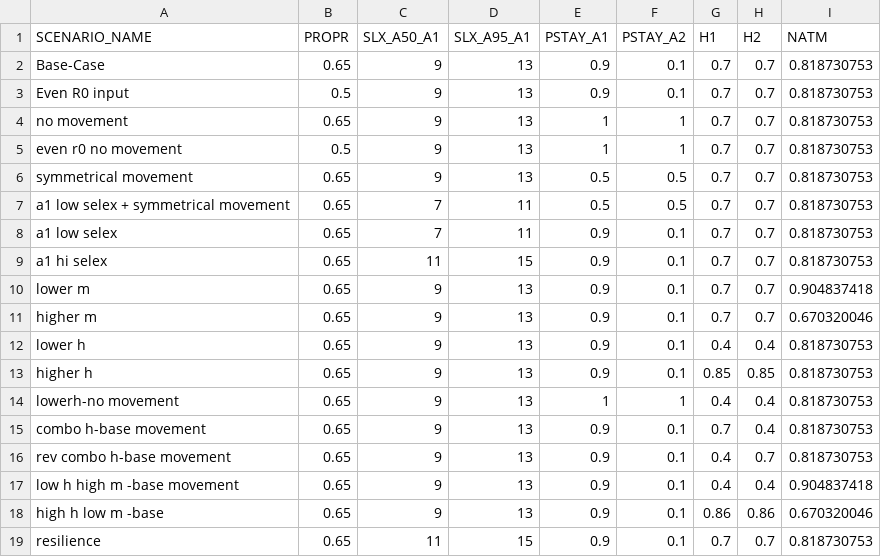
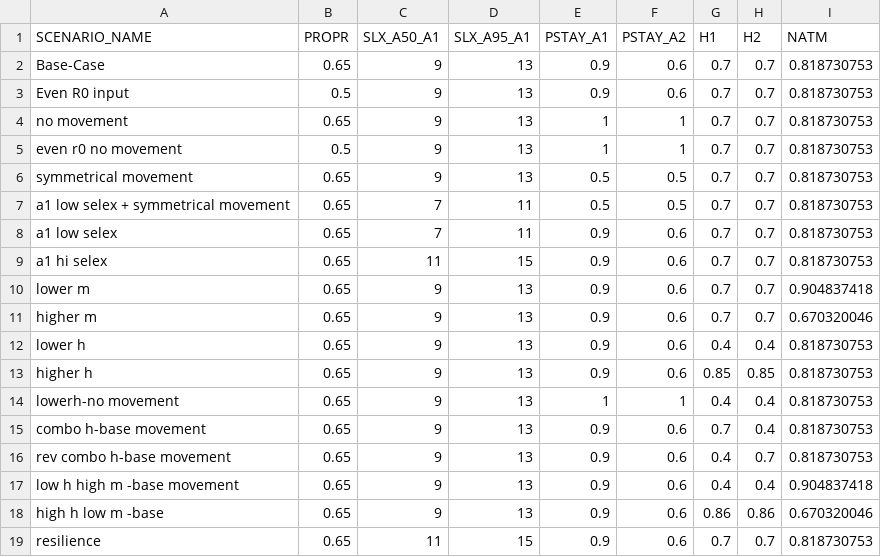
Before and after one commit to mkapur/sptlRP, a CSV file: inputscen.csv, drawn as a sheet.

Commit message:
correct movement for base

```diff
--- a/inputscen.csv
+++ b/inputscen.csv
@@ -1,4 +1,4 @@
 SCENARIO_NAME,PROPR,SLX_A50_A1,SLX_A95_A1,PSTAY_A1,PSTAY_A2,H1,H2,NATM
-Base-Case,0.65,9,13,0.9,0.1,0.7,0.7,0.818730753
-Even R0 input,0.5,9,13,0.9,0.1,0.7,0.7,0.818730753
+Base-Case,0.65,9,13,0.9,0.6,0.7,0.7,0.818730753
+Even R0 input,0.5,9,13,0.9,0.6,0.7,0.7,0.818730753
 no movement,0.65,9,13,1,1,0.7,0.7,0.818730753
@@ -7,13 +7,13 @@ symmetrical movement,0.65,9,13,0.5,0.5,0.7,0.7,0.818730753
 a1 low selex + symmetrical movement,0.65,7,11,0.5,0.5,0.7,0.7,0.818730753
-a1 low selex,0.65,7,11,0.9,0.1,0.7,0.7,0.818730753
-a1 hi selex,0.65,11,15,0.9,0.1,0.7,0.7,0.818730753
-lower m,0.65,9,13,0.9,0.1,0.7,0.7,0.904837418
-higher m,0.65,9,13,0.9,0.1,0.7,0.7,0.670320046
-lower h,0.65,9,13,0.9,0.1,0.4,0.4,0.818730753
-higher h,0.65,9,13,0.9,0.1,0.85,0.85,0.818730753
+a1 low selex,0.65,7,11,0.9,0.6,0.7,0.7,0.818730753
+a1 hi selex,0.65,11,15,0.9,0.6,0.7,0.7,0.818730753
+lower m,0.65,9,13,0.9,0.6,0.7,0.7,0.904837418
+higher m,0.65,9,13,0.9,0.6,0.7,0.7,0.670320046
+lower h,0.65,9,13,0.9,0.6,0.4,0.4,0.818730753
+higher h,0.65,9,13,0.9,0.6,0.85,0.85,0.818730753
 lowerh-no movement,0.65,9,13,1,1,0.4,0.4,0.818730753
-combo h-base movement,0.65,9,13,0.9,0.1,0.7,0.4,0.818730753
-rev combo h-base movement,0.65,9,13,0.9,0.1,0.4,0.7,0.818730753
-low h high m -base movement,0.65,9,13,0.9,0.1,0.4,0.4,0.904837418
-high h low m -base,0.65,9,13,0.9,0.1,0.86,0.86,0.670320046
-resilience,0.65,11,15,0.9,0.1,0.7,0.7,0.818730753
+combo h-base movement,0.65,9,13,0.9,0.6,0.7,0.4,0.818730753
+rev combo h-base movement,0.65,9,13,0.9,0.6,0.4,0.7,0.818730753
+low h high m -base movement,0.65,9,13,0.9,0.6,0.4,0.4,0.904837418
+high h low m -base,0.65,9,13,0.9,0.6,0.86,0.86,0.670320046
+resilience,0.65,11,15,0.9,0.6,0.7,0.7,0.818730753
```
